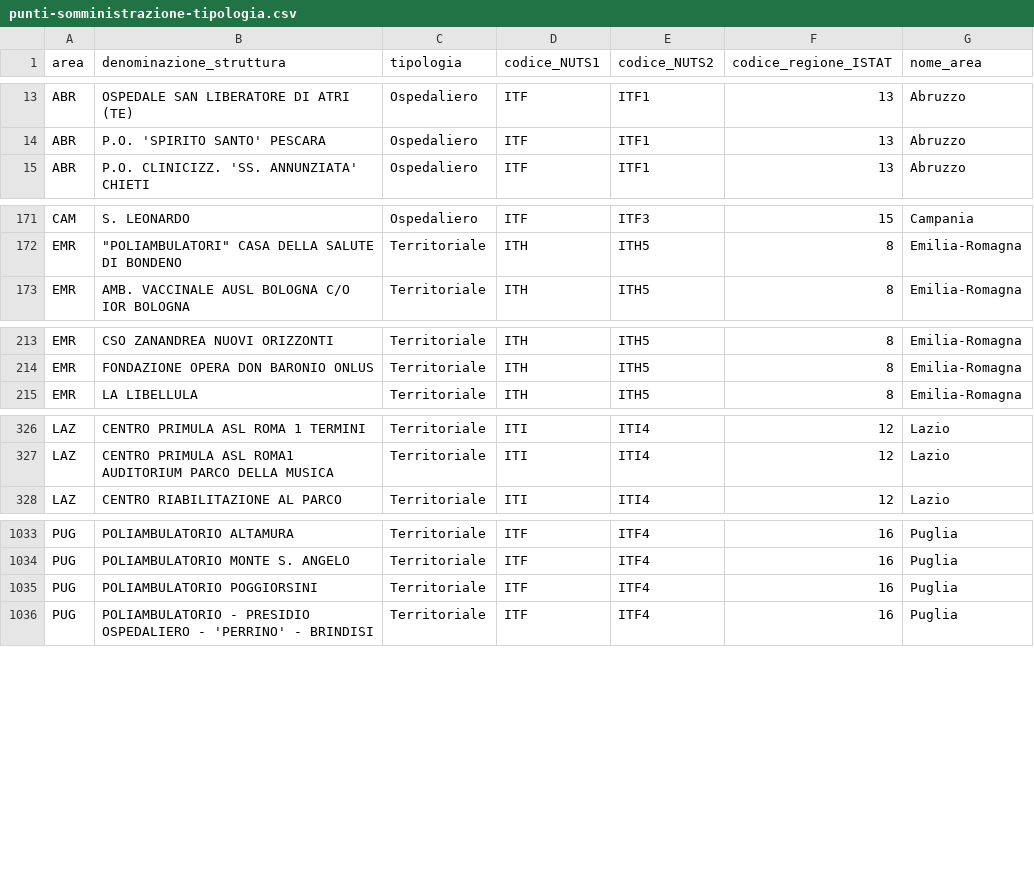
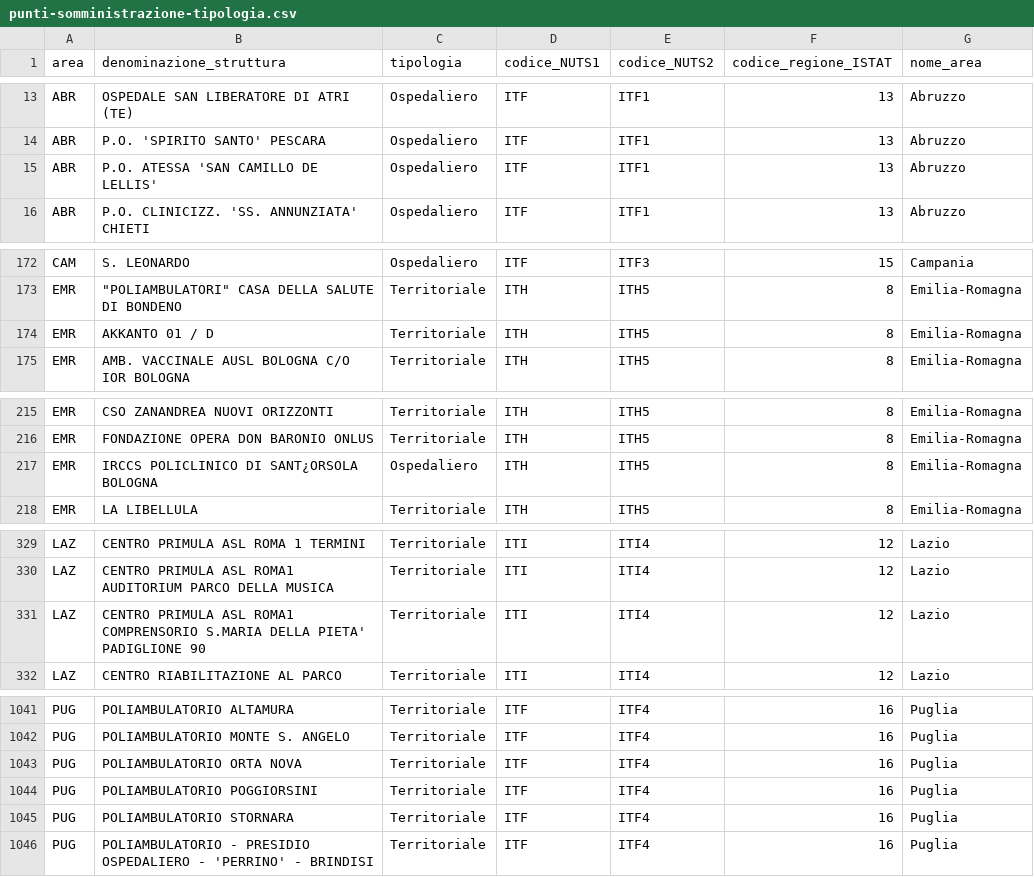
Before and after one commit to italia/covid19-opendata-vaccini, a CSV file: dati/punti-somministrazione-tipologia.csv, drawn as a sheet; only a part is shown, gaps mark what is left out; the diff covers the shown part only; the diff names each change by its address in the sheet, - before the commit and + after, or states it on an @@ line.

```diff
--- a/dati/punti-somministrazione-tipologia.csv
+++ b/dati/punti-somministrazione-tipologia.csv
+row 15: ABR | P.O. ATESSA 'SAN CAMILLO DE LELLIS' | Ospedaliero | ITF | ITF1 | 13 | Abruzzo
+row 174: EMR | AKKANTO 01 / D | Territoriale | ITH | ITH5 | 8 | Emilia-Romagna
+row 217: EMR | IRCCS POLICLINICO DI SANT¿ORSOLA BOLOGNA | Ospedaliero | ITH | ITH5 | 8 | Emilia-Romagna
+row 331: LAZ | CENTRO PRIMULA ASL ROMA1 COMPRENSORIO S.MARIA DELLA PIETA' PADIGLIONE 90 | Territoriale | ITI | ITI4 | 12 | Lazio
+row 1043: PUG | POLIAMBULATORIO ORTA NOVA | Territoriale | ITF | ITF4 | 16 | Puglia
+row 1045: PUG | POLIAMBULATORIO STORNARA | Territoriale | ITF | ITF4 | 16 | Puglia
```
Also changed, not shown: 5 added rows elsewhere in this file, dati/anagrafica-vaccini-summary-latest.csv, dati/somministrazioni-vaccini-summary-latest.csv, 8 other files.
